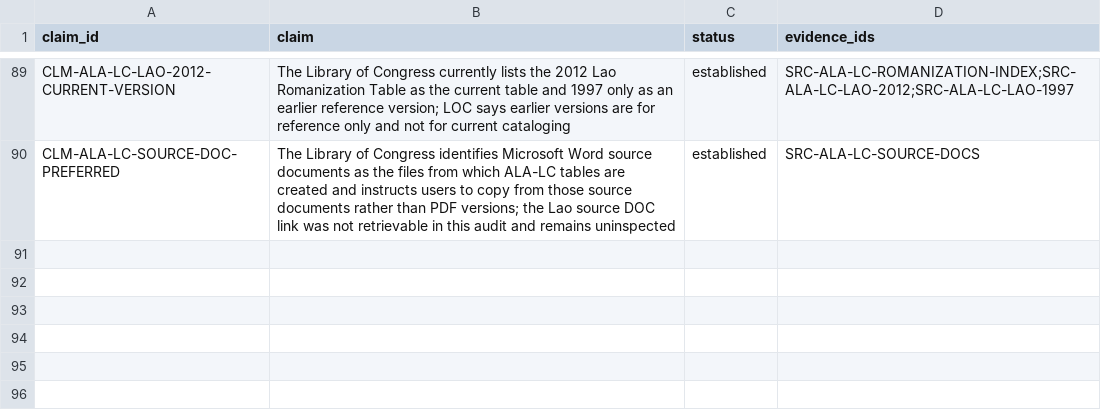
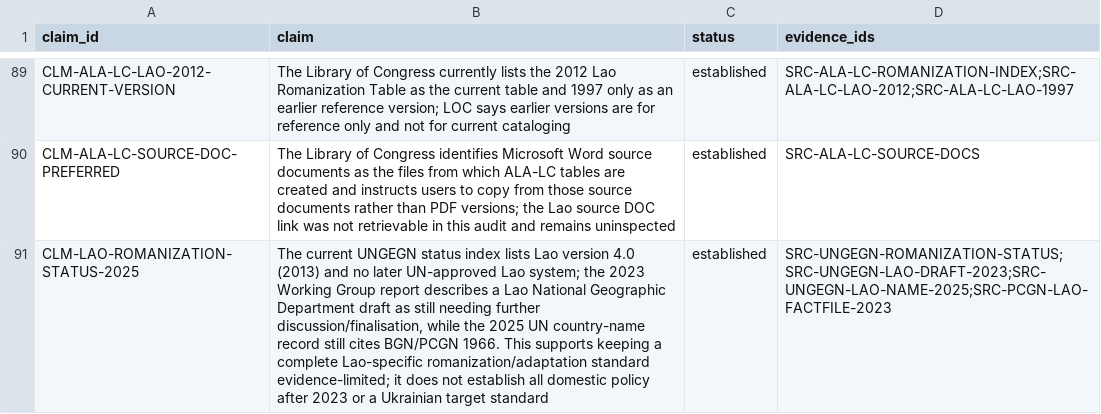
Before and after one commit to ClippyFirst/Lao-Ukrainian-Phonetic-System, a CSV file: data/evidence/claims.csv, drawn as a sheet; only a part is shown, gaps mark what is left out; the diff names each change by its address in the sheet, - before the commit and + after, or states it on an @@ line.

Commit message:
data: record Lao romanization standard status evidence

```diff
--- a/data/evidence/claims.csv
+++ b/data/evidence/claims.csv
+row 91: CLM-LAO-ROMANIZATION-STATUS-2025 | The current UNGEGN status index lists Lao version 4.0 (2013) and no later UN-approved Lao system; the 2023 Working Group report describes a Lao National Geographic Department draft as still needing further discussion/finalisation, while the 2025 UN country-name record still cites BGN/PCGN 1966. This supports keeping a complete Lao-specific romanization/adaptation standard evidence-limited; it does not establish all domestic policy after 2023 or a Ukrainian target standard | established | SRC-UNGEGN-ROMANIZATION-STATUS;SRC-UNGEGN-LAO-DRAFT-2023;SRC-UNGEGN-LAO-NAME-2025;SRC-PCGN-LAO-FACTFILE-2023
```
